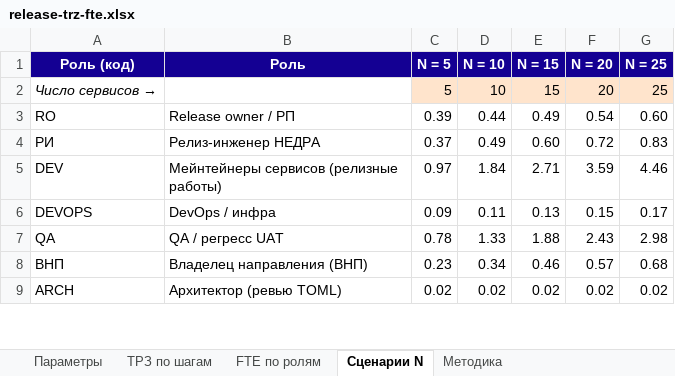
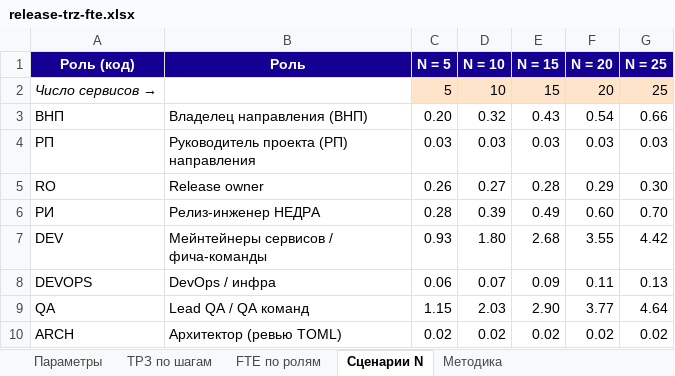
Before and after one commit to KMNV777/main_arsen, an Excel workbook: docs/release-trz-fte.xlsx, sheet Сценарии N, drawn as a sheet; only a part is shown; values as stored, in another font and other column widths than the file's, no borders; removed rows and columns are numbered as before the commit, all else as after; the diff covers the shown part only; the diff names each change by its address in the sheet, - before the commit and + after, or states it on an @@ line.

```diff
--- a/docs/release-trz-fte.xlsx (sheet Сценарии N)
+++ b/docs/release-trz-fte.xlsx (sheet Сценарии N)
+row 3: ВНП | Владелец направления (ВНП) | 0.20 | 0.32 | 0.43 | 0.54 | 0.66
+row 4: РП | Руководитель проекта (РП) направления | 0.03 | 0.03 | 0.03 | 0.03 | 0.03
-B5 (Роль): Release owner / РП
+B5 (Роль): Release owner
-C5 (N = 5): 0.39
+C5 (N = 5): 0.26
-D5 (N = 10): 0.44
+D5 (N = 10): 0.27
-E5 (N = 15): 0.49
+E5 (N = 15): 0.28
-F5 (N = 20): 0.54
+F5 (N = 20): 0.29
-G5 (N = 25): 0.60
+G5 (N = 25): 0.30
-C6 (N = 5): 0.37
+C6 (N = 5): 0.28
-D6 (N = 10): 0.49
+D6 (N = 10): 0.39
-E6 (N = 15): 0.60
+E6 (N = 15): 0.49
-F6 (N = 20): 0.72
+F6 (N = 20): 0.60
-G6 (N = 25): 0.83
+G6 (N = 25): 0.70
-B7 (Роль): Мейнтейнеры сервисов (релизные работы)
+B7 (Роль): Мейнтейнеры сервисов / фича-команды
-C7 (N = 5): 0.97
+C7 (N = 5): 0.93
-D7 (N = 10): 1.84
+D7 (N = 10): 1.80
-E7 (N = 15): 2.71
+E7 (N = 15): 2.68
-F7 (N = 20): 3.59
+F7 (N = 20): 3.55
-G7 (N = 25): 4.46
+G7 (N = 25): 4.42
-C8 (N = 5): 0.09
+C8 (N = 5): 0.06
-D8 (N = 10): 0.11
+D8 (N = 10): 0.07
-E8 (N = 15): 0.13
+E8 (N = 15): 0.09
-F8 (N = 20): 0.15
+F8 (N = 20): 0.11
-G8 (N = 25): 0.17
+G8 (N = 25): 0.13
-B9 (Роль): QA / регресс UAT
+B9 (Роль): Lead QA / QA команд
-C9 (N = 5): 0.78
+C9 (N = 5): 1.15
-D9 (N = 10): 1.33
+D9 (N = 10): 2.03
-E9 (N = 15): 1.88
+E9 (N = 15): 2.90
-F9 (N = 20): 2.43
+F9 (N = 20): 3.77
-G9 (N = 25): 2.98
+G9 (N = 25): 4.64
-row 8: ВНП | Владелец направления (ВНП) | 0.23 | 0.34 | 0.46 | 0.57 | 0.68
```
Also changed, not shown: 2 added rows, 2 removed rows and 14 edited cells elsewhere in this sheet, sheet ТРЗ по шагам, sheet FTE по ролям, sheet Параметры, sheet Методика, formulas that keep their value, 21 other files.
